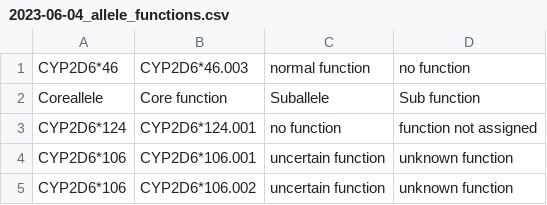
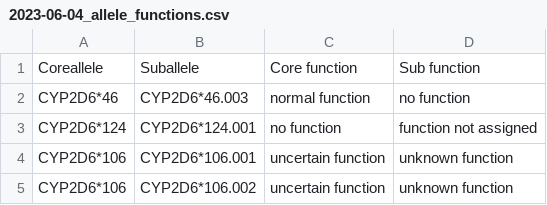
Before and after one commit to lukaas33/VA-star-allele-calling, a CSV file: results/inconsistencies/alleles/2023-06-04_allele_functions.csv, drawn as a sheet; removed rows and columns are numbered as before the commit, all else as after; the diff names each change by its address in the sheet, - before the commit and + after, or states it on an @@ line.

Commit message:
Fixed header

```diff
--- a/results/inconsistencies/alleles/2023-06-04_allele_functions.csv
+++ b/results/inconsistencies/alleles/2023-06-04_allele_functions.csv
+row 1: Coreallele | Suballele | Core function | Sub function
-row 2: Coreallele | Core function | Suballele | Sub function
```
